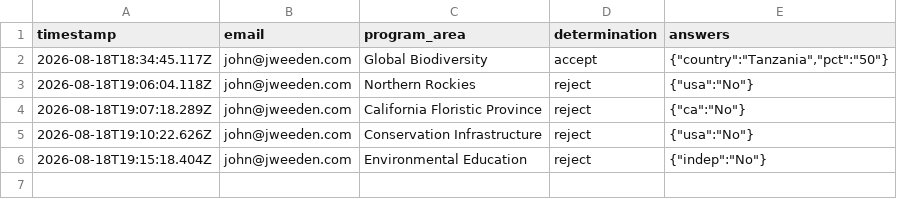
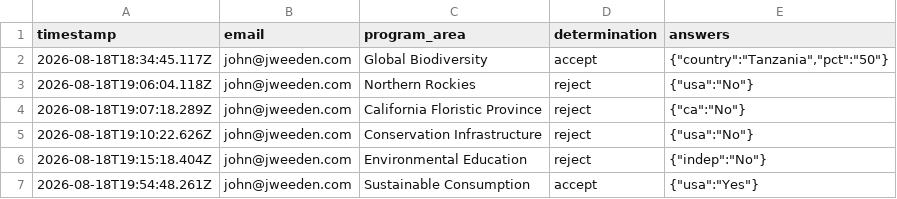
Before and after one commit to jhenweeden/eligibility-agent, a CSV file: submissions.csv, drawn as a sheet; the diff names each change by its address in the sheet, - before the commit and + after, or states it on an @@ line.

Commit message:
Log eligibility submission (Sustainable Consumption, accept)

```diff
--- a/submissions.csv
+++ b/submissions.csv
+row 7: 2026-08-18T19:54:48.261Z | john@jweeden.com | Sustainable Consumption | accept | {"usa":"Yes"}
```
